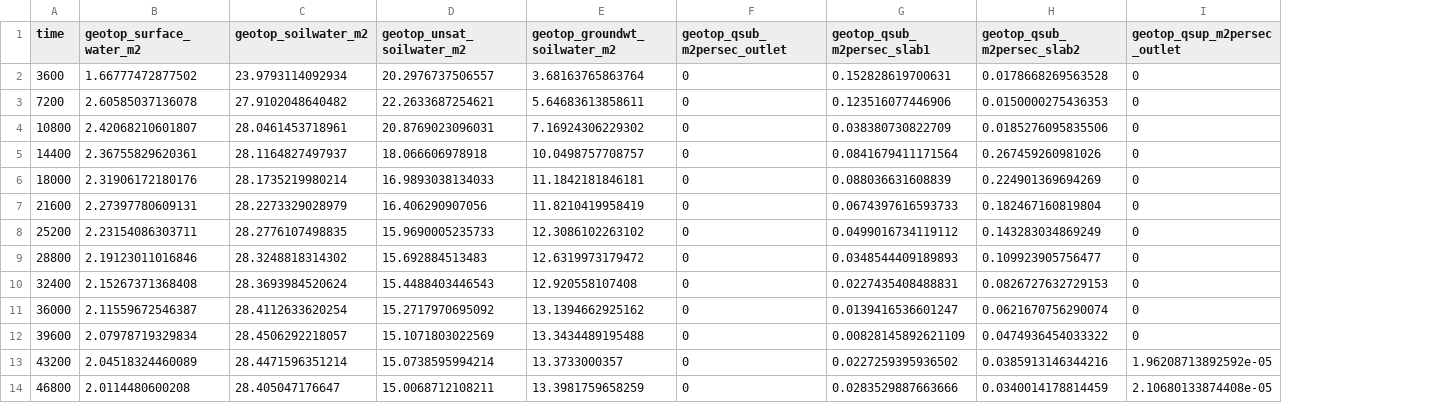
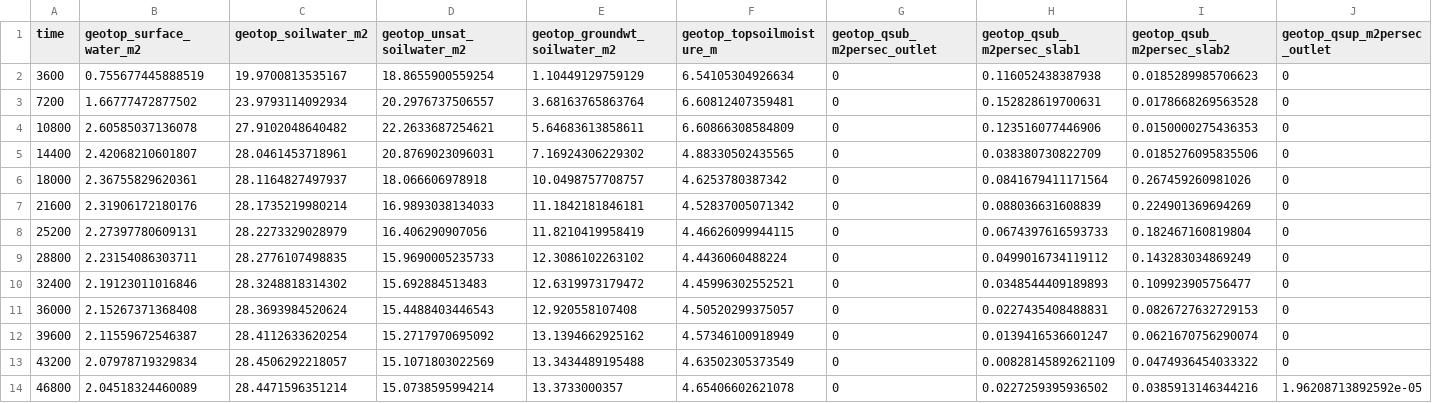
Before and after one commit to ecor/geotopsim, a CSV file: inst/processing_geotop_simulation/output/geotop.superslab.output.csv, drawn as a sheet; only a part is shown; removed rows and columns are numbered as before the commit, all else as after; rows hold the shown columns only; the diff names each change by its address in the sheet, - before the commit and + after, or states it on an @@ line.

```diff
--- a/inst/processing_geotop_simulation/output/geotop.superslab.output.csv
+++ b/inst/processing_geotop_simulation/output/geotop.superslab.output.csv
+column F (geotop_topsoilmoisture_m), rows 3-14: 6.60812407359481 | 6.60866308584809 | 4.88330502435565 | 4.6253780387342 | 4.52837005071342 | 4.46626099944115 | 4.4436060488224 | 4.45996302552521 | 4.50520299375057 | 4.57346100918949 | 4.63502305373549 | 4.65406602621078
+row 2: 3600 | 0.755677445888519 | 19.9700813535167 | 18.8655900559254 | 1.10449129759129 | 6.54105304926634 | 0 | 0.116052438387938 | 0.0185289985706623 | 0
-A3 (time): 3600
+A3 (time): 7200
-A4 (time): 7200
+A4 (time): 10800
-A5 (time): 10800
+A5 (time): 14400
-A6 (time): 14400
+A6 (time): 18000
-A7 (time): 18000
+A7 (time): 21600
-A8 (time): 21600
+A8 (time): 25200
-A9 (time): 25200
+A9 (time): 28800
-A10 (time): 28800
+A10 (time): 32400
-A11 (time): 32400
+A11 (time): 36000
-A12 (time): 36000
+A12 (time): 39600
-A13 (time): 39600
+A13 (time): 43200
-A14 (time): 43200
+A14 (time): 46800
-row 14: 46800 | 2.0114480600208 | 28.405047176647 | 15.0068712108211 | 13.3981759658259 | 0 | 0.0283529887663666 | 0.0340014178814459 | 2.10680133874408e-05
```
Also changed, not shown: inst/processing_geotop_simulation/output/geotop.borden005.output.csv, inst/processing_geotop_simulation/output/geotop.borden010.output.csv, 23 other files.
